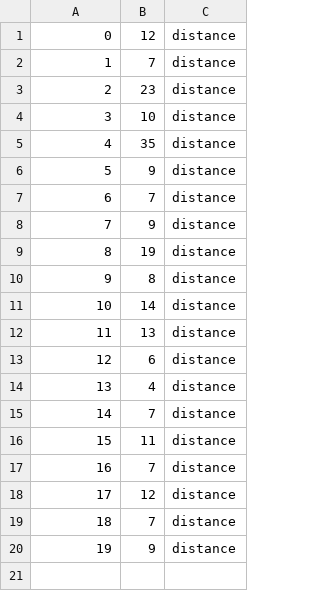
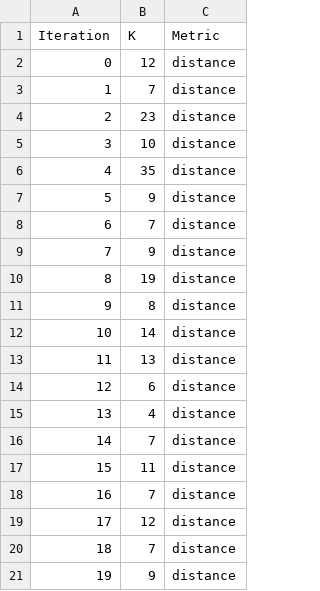
Before and after one commit to ronaldo-dck/AM-class, a CSV file: regression/logs/knn/log_params_knn.csv, drawn as a sheet; the diff names each change by its address in the sheet, - before the commit and + after, or states it on an @@ line.

```diff
--- a/regression/logs/knn/log_params_knn.csv
+++ b/regression/logs/knn/log_params_knn.csv
+row 1: Iteration | K | Metric
```
Also changed, not shown: regression/logs/gb/log_params_gb.csv, regression/logs/mlp/log_params_mlp.csv, 5 other files.
